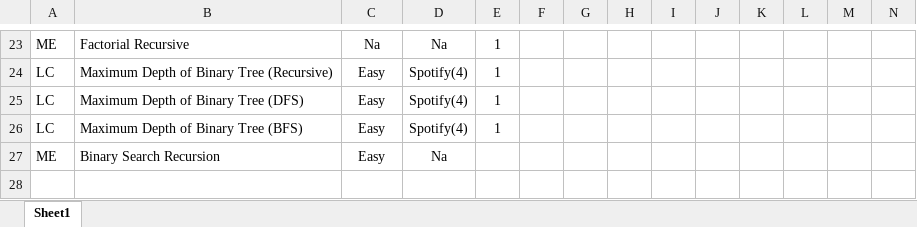
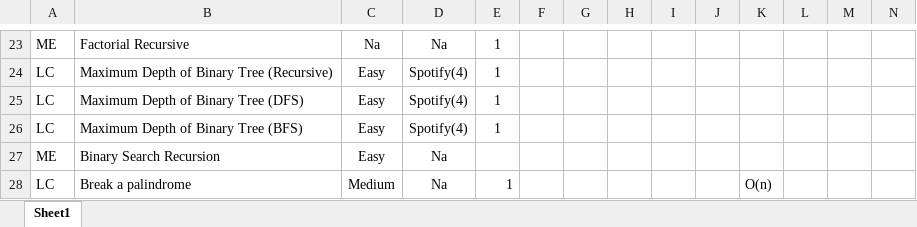
Before and after one commit to samwpr/Leetcode, an Excel workbook: Leetcode Tracker.xlsx, sheet Sheet1, drawn as a sheet; only a part is shown, gaps mark what is left out; values as stored, in another font and other column widths than the file's, no borders; table styles not drawn; the diff names each change by its address in the sheet, - before the commit and + after, or states it on an @@ line.

Commit message:
added: break a palindrome

```diff
--- a/Leetcode Tracker.xlsx (sheet Sheet1)
+++ b/Leetcode Tracker.xlsx (sheet Sheet1)
+row 28: LC | Break a palindrome | Medium | Na | 1 |  |  |  |  |  | O(n)
```
Also changed, not shown: 2 other files.
